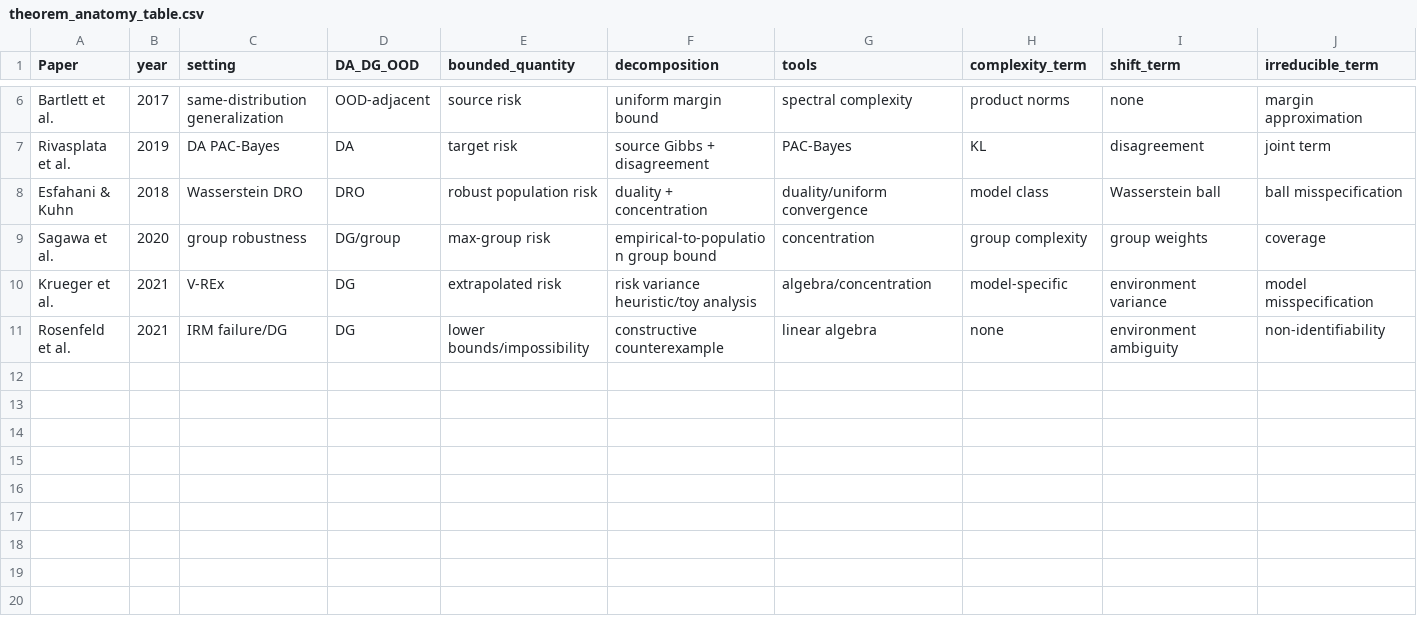
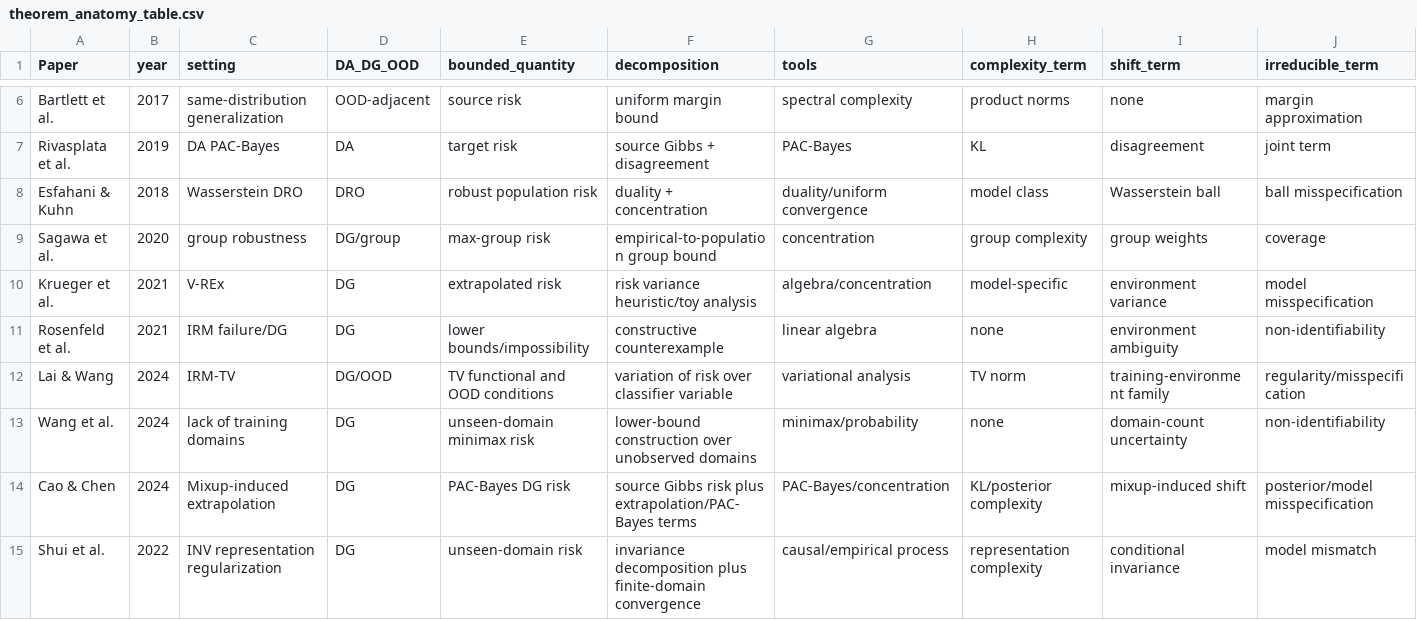
Before and after one commit to sunlay01/ood_research, a CSV file: literature/theorem_anatomy_table.csv, drawn as a sheet; only a part is shown, gaps mark what is left out; rows hold the shown columns only; the diff names each change by its address in the sheet, - before the commit and + after, or states it on an @@ line.

Commit message:
Audit and expand DG theory literature with verified sources

```diff
--- a/literature/theorem_anatomy_table.csv
+++ b/literature/theorem_anatomy_table.csv
+row 12: Lai & Wang | 2024 | IRM-TV | DG/OOD | TV functional and OOD conditions | variation of risk over classifier variable | variational analysis | TV norm | training-environment family | regularity/misspecification
+row 13: Wang et al. | 2024 | lack of training domains | DG | unseen-domain minimax risk | lower-bound construction over unobserved domains | minimax/probability | none | domain-count uncertainty | non-identifiability
+row 14: Cao & Chen | 2024 | Mixup-induced extrapolation | DG | PAC-Bayes DG risk | source Gibbs risk plus extrapolation/PAC-Bayes terms | PAC-Bayes/concentration | KL/posterior complexity | mixup-induced shift | posterior/model misspecification
+row 15: Shui et al. | 2022 | INV representation regularization | DG | unseen-domain risk | invariance decomposition plus finite-domain convergence | causal/empirical process | representation complexity | conditional invariance | model mismatch
```
Also changed, not shown: literature/regularization_taxonomy.csv, 8 other files.
